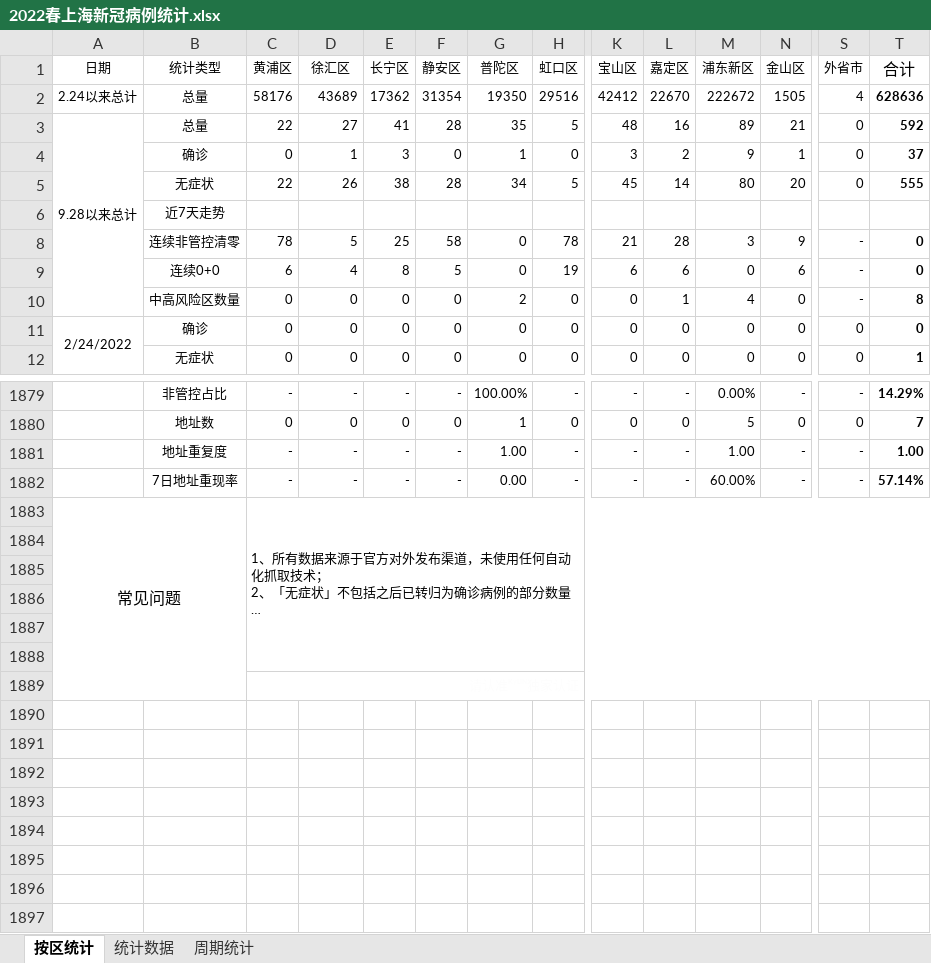
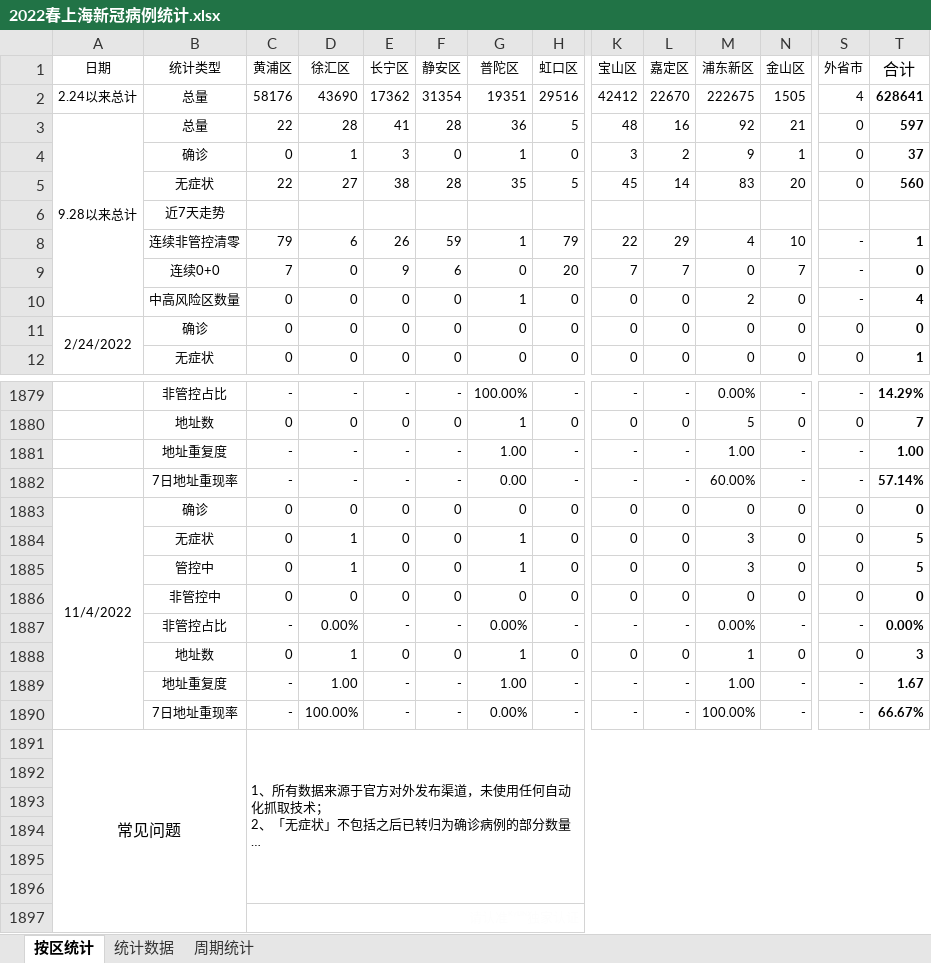
Before and after one commit to KylinHuang7/covid19, an Excel workbook: 2022春上海新冠病例统计.xlsx, sheet 按区统计, drawn as a sheet; only a part is shown, gaps mark what is left out; long unchanged cells end in …; values as stored, in another font and other column widths than the file's, no borders; conditional formats not drawn; removed rows and columns are numbered as before the commit, all else as after; rows hold the shown columns only; the diff names each change by its address in the sheet, - before the commit and + after, or states it on an @@ line.

```diff
--- a/2022春上海新冠病例统计.xlsx (sheet 按区统计)
+++ b/2022春上海新冠病例统计.xlsx (sheet 按区统计)
-D2 (徐汇区): 43689
+D2 (徐汇区): 43690
-G2 (普陀区): 19350
+G2 (普陀区): 19351
-M2 (浦东新区): 222672
+M2 (浦东新区): 222675
-T2 (合计): 628636
+T2 (合计): 628641
-D3 (徐汇区): 27
+D3 (徐汇区): 28
-G3 (普陀区): 35
+G3 (普陀区): 36
-M3 (浦东新区): 89
+M3 (浦东新区): 92
-T3 (合计): 592
+T3 (合计): 597
-D5 (徐汇区): 26
+D5 (徐汇区): 27
-G5 (普陀区): 34
+G5 (普陀区): 35
-M5 (浦东新区): 80
+M5 (浦东新区): 83
-T5 (合计): 555
+T5 (合计): 560
-row 8:  | 连续非管控清零 | 78 | 5 | 25 | 58 | 0 | 78 | 21 | 28 | 3 | 9 | - | 0
-row 9:  | 连续0+0 | 6 | 4 | 8 | 5 | 0 | 19 | 6 | 6 | 0 | 6 | - | 0
+row 8:  | 连续非管控清零 | 79 | 6 | 26 | 59 | 1 | 79 | 22 | 29 | 4 | 10 | - | 1
+row 9:  | 连续0+0 | 7 | 0 | 9 | 6 | 0 | 20 | 7 | 7 | 0 | 7 | - | 0
-G10 (普陀区): 2
+G10 (普陀区): 1
-L10 (嘉定区): 1
+L10 (嘉定区): 0
-M10 (浦东新区): 4
+M10 (浦东新区): 2
-T10 (合计): 8
+T10 (合计): 4
+row 1883: 11/4/2022 | 确诊 | 0 | 0 | 0 | 0 | 0 | 0 | 0 | 0 | 0 | 0 | 0 | 0
+row 1884:  | 无症状 | 0 | 1 | 0 | 0 | 1 | 0 | 0 | 0 | 3 | 0 | 0 | 5
+row 1885:  | 管控中 | 0 | 1 | 0 | 0 | 1 | 0 | 0 | 0 | 3 | 0 | 0 | 5
+row 1886:  | 非管控中 | 0 | 0 | 0 | 0 | 0 | 0 | 0 | 0 | 0 | 0 | 0 | 0
+row 1887:  | 非管控占比 | - | 0.00% | - | - | 0.00% | - | - | - | 0.00% | - | - | 0.00%
+row 1888:  | 地址数 | 0 | 1 | 0 | 0 | 1 | 0 | 0 | 0 | 1 | 0 | 0 | 3
+row 1889:  | 地址重复度 | - | 1.00 | - | - | 1.00 | - | - | - | 1.00 | - | - | 1.67
+row 1890:  | 7日地址重现率 | - | 100.00% | - | - | 0.00% | - | - | - | 100.00% | - | - | 66.67%
```
Also changed, not shown: sheet 统计数据, sheet 周期统计, hidden cells, 2 other files.
